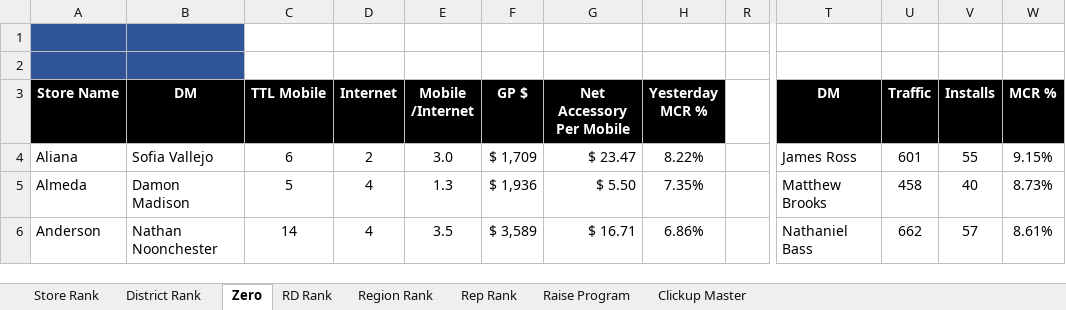
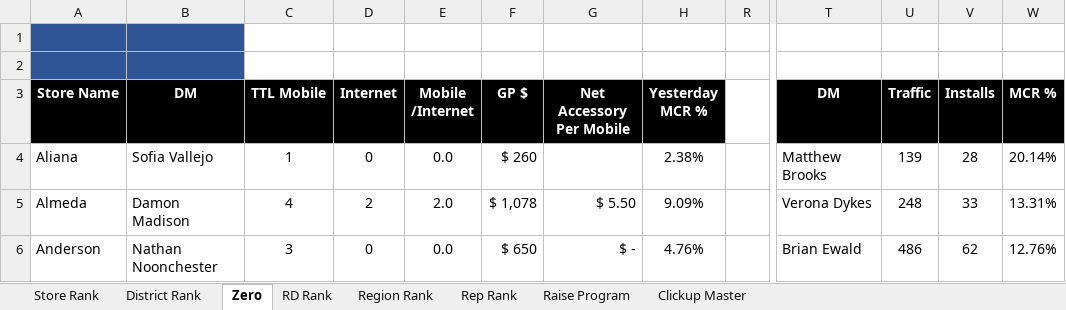
Before and after one commit to BlufoxMobile/Daily-Goals-Sheet, an Excel workbook: data/sales.xlsx, sheet Zero, drawn as a sheet; only a part is shown, gaps mark what is left out; values as stored, in another font and other column widths than the file's, no borders; charts and pictures and conditional formats not drawn; the diff covers the shown part only; the diff names each change by its address in the sheet, - before the commit and + after, or states it on an @@ line.

```diff
--- a/data/sales.xlsx (sheet Zero)
+++ b/data/sales.xlsx (sheet Zero)
-C4 (TTL Mobile): 6
+C4 (TTL Mobile): 1
-D4 (Internet): 2
+D4 (Internet): 0
-E4 (Mobile /Internet): 3.0
+E4 (Mobile /Internet): 0.0
-F4 (GP $): $ 1,709
+F4 (GP $): $ 260
-G4 (Net Accessory Per Mobile): $ 23.47
+G4 (Net Accessory Per Mobile): (empty)
-H4 (Yesterday MCR %): 8.22%
+H4 (Yesterday MCR %): 2.38%
-T4 (DM): James Ross
+T4 (DM): Matthew Brooks
-U4 (Traffic): 601
+U4 (Traffic): 139
-V4 (Installs): 55
+V4 (Installs): 28
-W4 (MCR %): 9.15%
+W4 (MCR %): 20.14%
-C5 (TTL Mobile): 5
+C5 (TTL Mobile): 4
-D5 (Internet): 4
+D5 (Internet): 2
-E5 (Mobile /Internet): 1.3
+E5 (Mobile /Internet): 2.0
-F5 (GP $): $ 1,936
+F5 (GP $): $ 1,078
-H5 (Yesterday MCR %): 7.35%
+H5 (Yesterday MCR %): 9.09%
-T5 (DM): Matthew Brooks
+T5 (DM): Verona Dykes
-U5 (Traffic): 458
+U5 (Traffic): 248
-V5 (Installs): 40
+V5 (Installs): 33
-W5 (MCR %): 8.73%
+W5 (MCR %): 13.31%
-C6 (TTL Mobile): 14
+C6 (TTL Mobile): 3
-D6 (Internet): 4
+D6 (Internet): 0
-E6 (Mobile /Internet): 3.5
+E6 (Mobile /Internet): 0.0
-F6 (GP $): $ 3,589
+F6 (GP $): $ 650
-G6 (Net Accessory Per Mobile): $ 16.71
+G6 (Net Accessory Per Mobile): $ -
-H6 (Yesterday MCR %): 6.86%
+H6 (Yesterday MCR %): 4.76%
-T6 (DM): Nathaniel Bass
+T6 (DM): Brian Ewald
-U6 (Traffic): 662
+U6 (Traffic): 486
-V6 (Installs): 57
+V6 (Installs): 62
-W6 (MCR %): 8.61%
+W6 (MCR %): 12.76%
```
Also changed, not shown: 865 edited cells elsewhere in this sheet, sheet Rep Rank, sheet Store Rank, sheet District Rank, sheet Region Rank, sheet RD Rank, sheet Raise Program, hidden cells.
